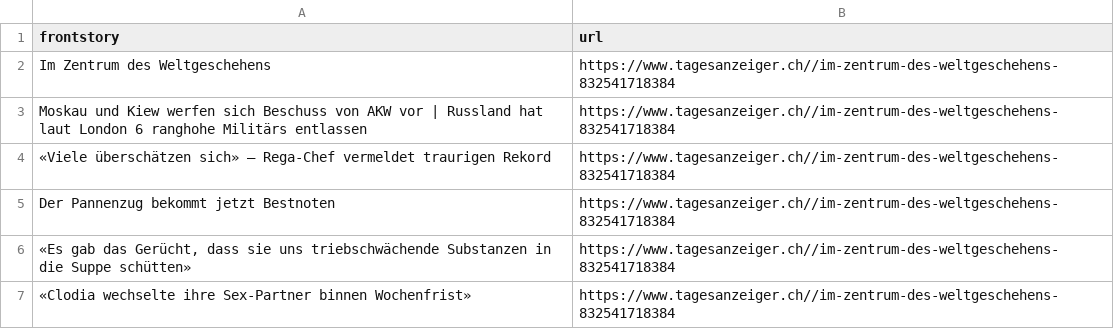
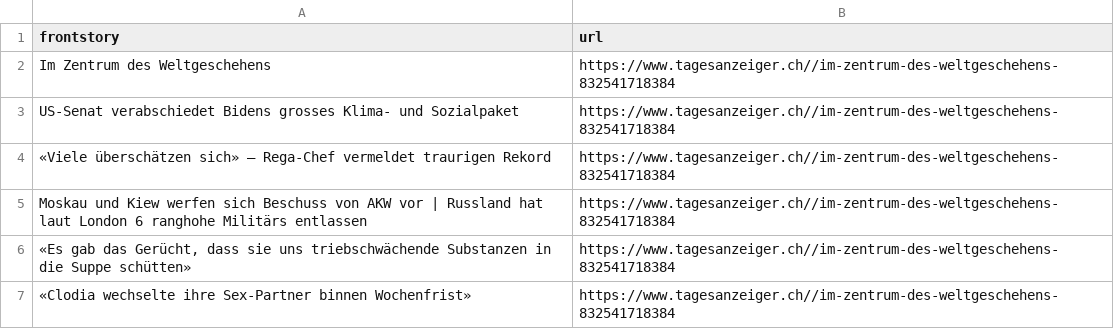
Before and after one commit to ErichBuergler/automatic-scraper-tagesanzeiger, a CSV file: tagesanzeiger.csv, drawn as a sheet.

```diff
--- a/tagesanzeiger.csv
+++ b/tagesanzeiger.csv
@@ -2,5 +2,5 @@ frontstory,url
 Im Zentrum des Weltgeschehens,https://www.tagesanzeiger.ch//im-zentrum-des-weltgeschehens-832541718384
+US-Senat verabschiedet Bidens grosses Klima- und Sozialpaket,https://www.tagesanzeiger.ch//im-zentrum-des-weltgeschehens-832541718384
+«Viele überschätzen sich» – Rega-Chef vermeldet traurigen Rekord,https://www.tagesanzeiger.ch//im-zentrum-des-weltgeschehens-832541718384
 Moskau und Kiew werfen sich Beschuss von AKW vor | Russland hat laut London 6 ranghohe Militärs entlassen ,https://www.tagesanzeiger.ch//im-zentrum-des-weltgeschehens-832541718384
-«Viele überschätzen sich» – Rega-Chef vermeldet traurigen Rekord,https://www.tagesanzeiger.ch//im-zentrum-des-weltgeschehens-832541718384
-Der Pannenzug bekommt jetzt Bestnoten,https://www.tagesanzeiger.ch//im-zentrum-des-weltgeschehens-832541718384
 "«Es gab das Gerücht, dass sie uns triebschwächende Substanzen in die Suppe schütten»",https://www.tagesanzeiger.ch//im-zentrum-des-weltgeschehens-832541718384
```
